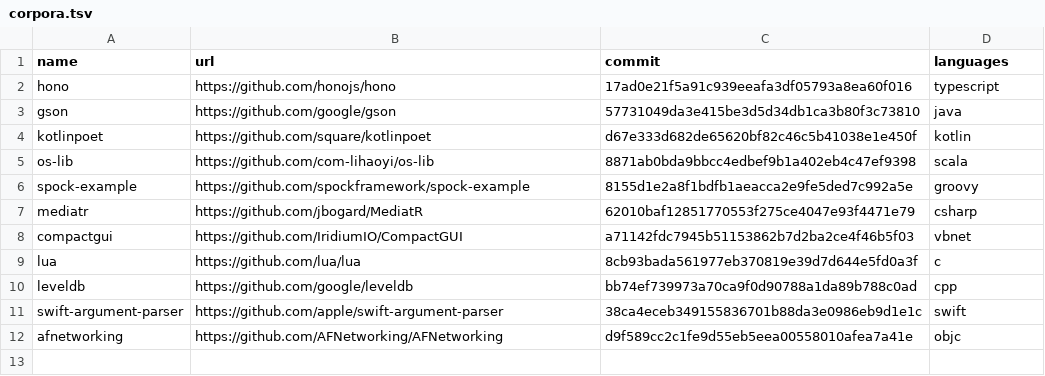
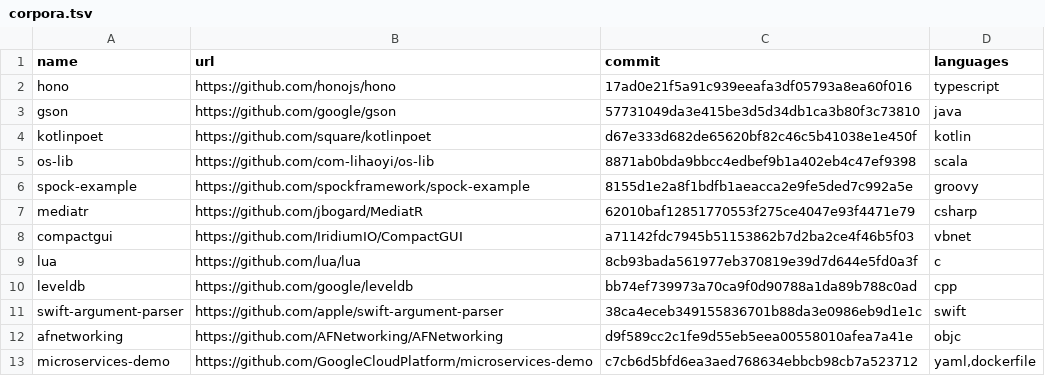
Before and after one commit to Christopher-Schulze/xcalygraph, a TSV file: scripts/benchmarks/corpora.tsv, drawn as a sheet; the diff names each change by its address in the sheet, - before the commit and + after, or states it on an @@ line.

Commit message:
TASK 014: Config key paths and env definitions
Line scanners for JSON, YAML, TOML, XML, INI and properties key paths
with value kinds (values never stored), searchable through find. Env
definitions from .env.example, Dockerfiles, compose, GitHub Actions and
Kubernetes feed the env surface and drift; drift counts quoted names in
code as wrapper reads and reports unread runtime definitions only.
TASK 014 split into 014 and 020 to 023 without scope change.

```diff
--- a/scripts/benchmarks/corpora.tsv
+++ b/scripts/benchmarks/corpora.tsv
+row 13: microservices-demo | https://github.com/GoogleCloudPlatform/microservices-demo | c7cb6d5bfd6ea3aed768634ebbcb98cb7a523712 | yaml,dockerfile
```
Also changed, not shown: 12 other files.
